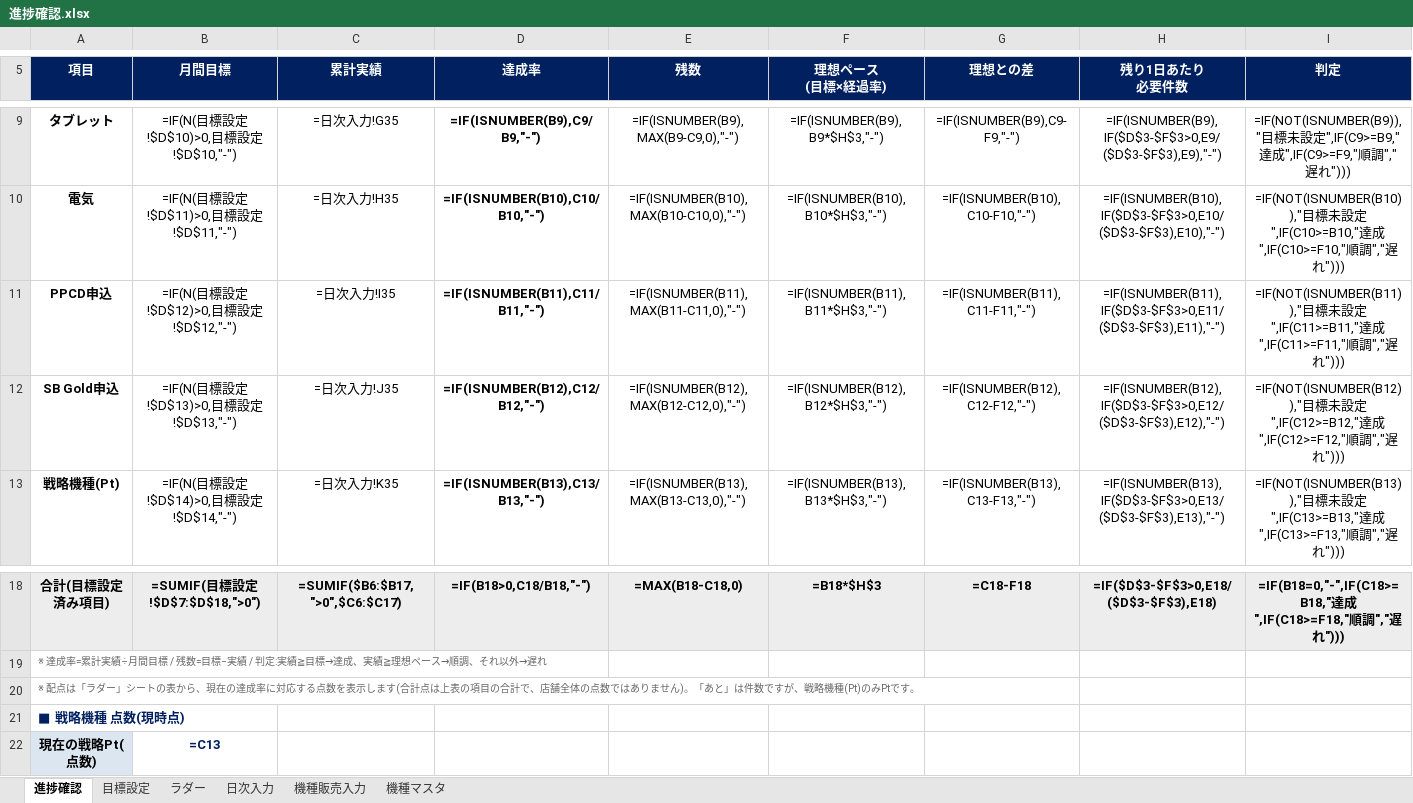
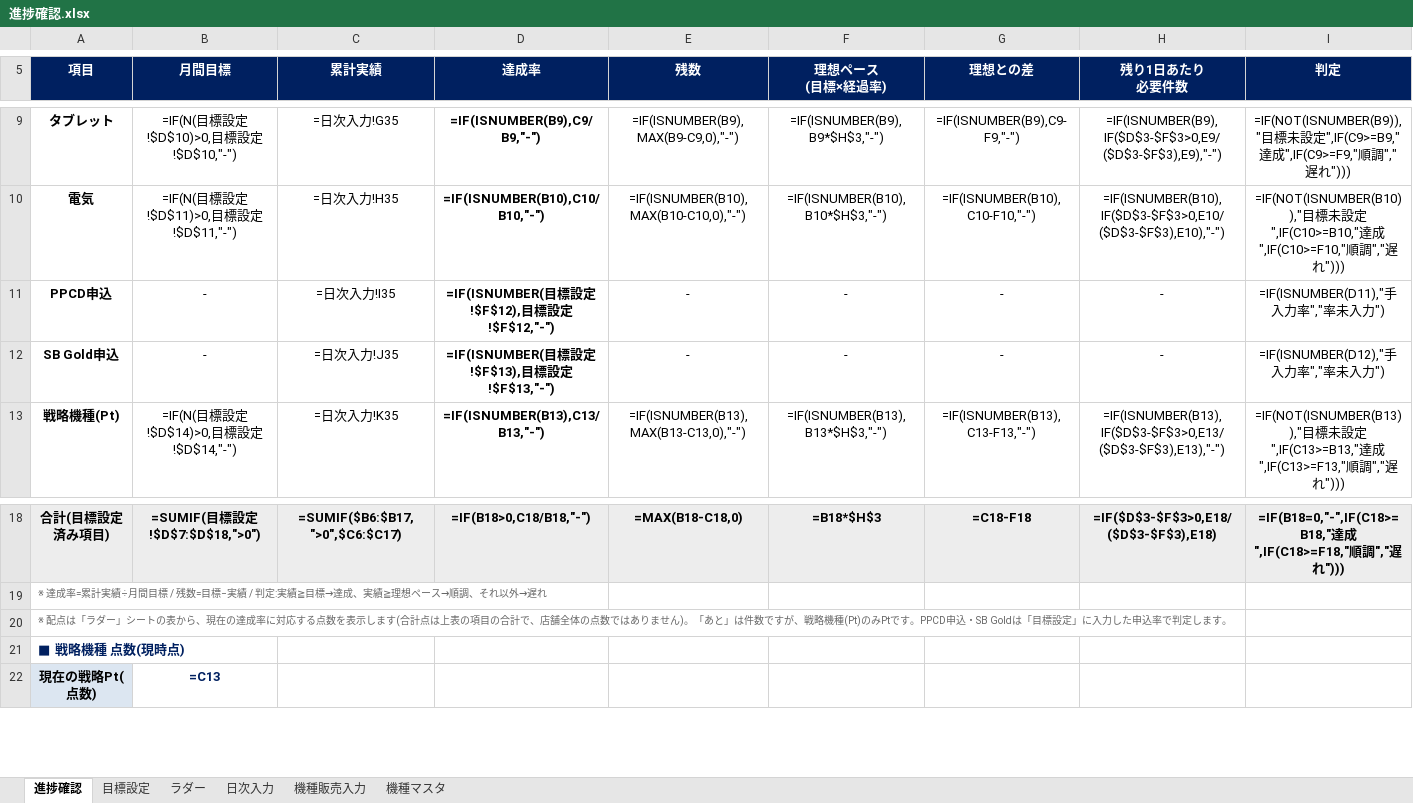
Before and after one commit to blackout0802/Excel, an Excel workbook: 進捗確認.xlsx, sheet 進捗確認, drawn as a sheet; only a part is shown, gaps mark what is left out; values as stored, in another font and other column widths than the file's, no borders; formulas without a stored value are shown as written; charts and pictures and conditional formats not drawn; removed rows and columns are numbered as before the commit, all else as after; rows hold the shown columns only; the diff names each change by its address in the sheet, - before the commit and + after, or states it on an @@ line.

```diff
--- a/進捗確認.xlsx (sheet 進捗確認)
+++ b/進捗確認.xlsx (sheet 進捗確認)
-row 11: PPCD申込 | =IF(N(目標設定!$D$12)>0,目標設定!$D$12,"-") | =日次入力!I35 | =IF(ISNUMBER(B11),C11/B11,"-") | =IF(ISNUMBER(B11),MAX(B11-C11,0),"-") | =IF(ISNUMBER(B11),B11*$H$3,"-") | =IF(ISNUMBER(B11),C11-F11,"-") | =IF(ISNUMBER(B11),IF($D$3-$F$3>0,E11/($D$3-$F$3),E11),"-") | =IF(NOT(ISNUMBER(B11)),"目標未設定",IF(C11>=B11,"達成",IF(C11>=F11,"順調","遅れ")))
-row 12: SB Gold申込 | =IF(N(目標設定!$D$13)>0,目標設定!$D$13,"-") | =日次入力!J35 | =IF(ISNUMBER(B12),C12/B12,"-") | =IF(ISNUMBER(B12),MAX(B12-C12,0),"-") | =IF(ISNUMBER(B12),B12*$H$3,"-") | =IF(ISNUMBER(B12),C12-F12,"-") | =IF(ISNUMBER(B12),IF($D$3-$F$3>0,E12/($D$3-$F$3),E12),"-") | =IF(NOT(ISNUMBER(B12)),"目標未設定",IF(C12>=B12,"達成",IF(C12>=F12,"順調","遅れ")))
+row 11: PPCD申込 | - | =日次入力!I35 | =IF(ISNUMBER(目標設定!$F$12),目標設定!$F$12,"-") | - | - | - | - | =IF(ISNUMBER(D11),"手入力率","率未入力")
+row 12: SB Gold申込 | - | =日次入力!J35 | =IF(ISNUMBER(目標設定!$F$13),目標設定!$F$13,"-") | - | - | - | - | =IF(ISNUMBER(D12),"手入力率","率未入力")
-A20 (項目): …Ptです。
+A20 (項目): …Ptです。PPCD申込・SB Goldは「目標設定」に入力した申込率で判定します。
```
Also changed, not shown: sheet 目標設定.
